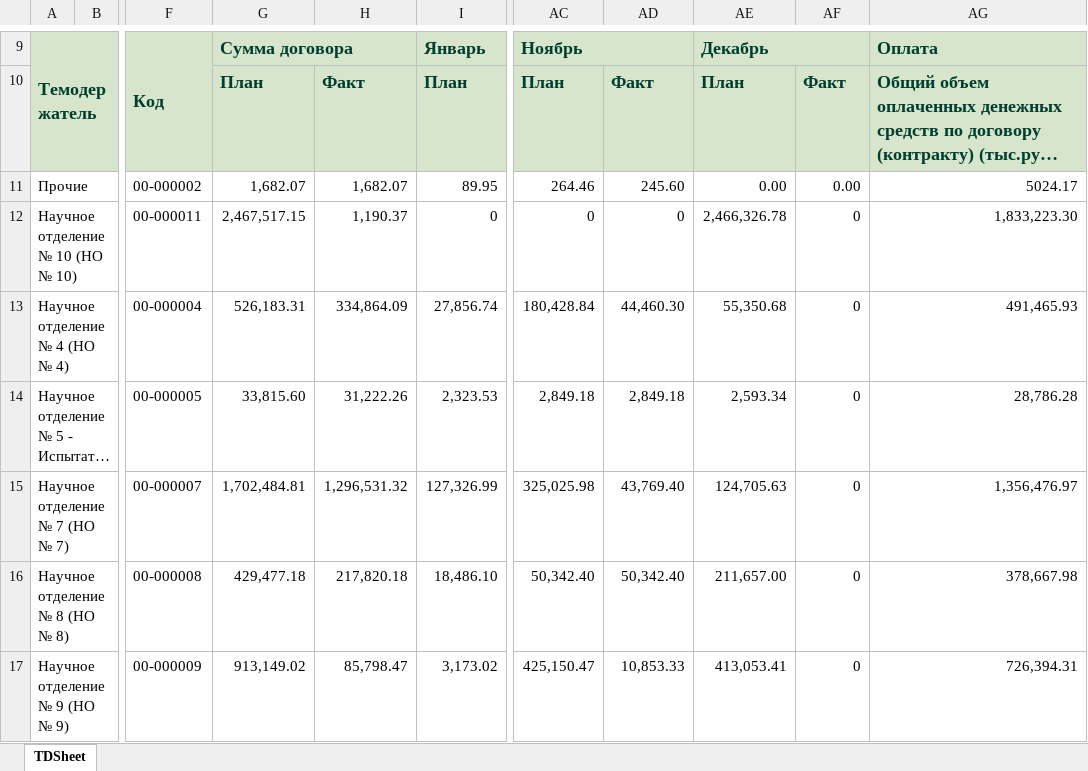
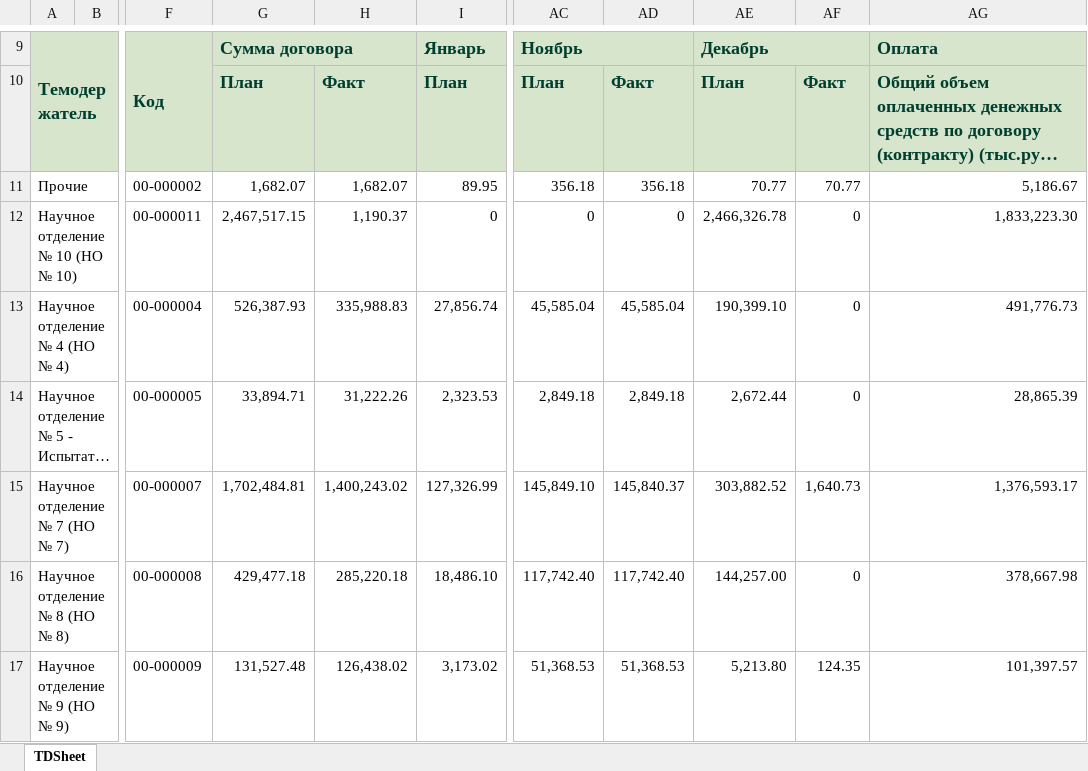
Before and after one commit to asrahmanov/PulsarDataAggregation, an Excel workbook: storage/app/contractAndFact/36/2022/Контрактация и факт.xlsx, sheet TDSheet, drawn as a sheet; only a part is shown, gaps mark what is left out; long unchanged cells end in …; values as stored, in another font and other column widths than the file's, no borders; the diff covers the shown part only; the diff names each change by its address in the sheet, - before the commit and + after, or states it on an @@ line.

```diff
--- a/storage/app/contractAndFact/36/2022/Контрактация и факт.xlsx (sheet TDSheet)
+++ b/storage/app/contractAndFact/36/2022/Контрактация и факт.xlsx (sheet TDSheet)
-AC11: 264.46
+AC11: 356.18
-AD11: 245.60
+AD11: 356.18
-AE11: 0.00
+AE11: 70.77
-AF11: 0.00
+AF11: 70.77
-AG11: 5024.17
+AG11: 5,186.67
-G13: 526,183.31
+G13: 526,387.93
-H13: 334,864.09
+H13: 335,988.83
-AC13: 180,428.84
+AC13: 45,585.04
-AD13: 44,460.30
+AD13: 45,585.04
-AE13: 55,350.68
+AE13: 190,399.10
-AG13: 491,465.93
+AG13: 491,776.73
-G14: 33,815.60
+G14: 33,894.71
-AE14: 2,593.34
+AE14: 2,672.44
-AG14: 28,786.28
+AG14: 28,865.39
-H15: 1,296,531.32
+H15: 1,400,243.02
-AC15: 325,025.98
+AC15: 145,849.10
-AD15: 43,769.40
+AD15: 145,840.37
-AE15: 124,705.63
+AE15: 303,882.52
-AF15: 0
+AF15: 1,640.73
-AG15: 1,356,476.97
+AG15: 1,376,593.17
-H16: 217,820.18
+H16: 285,220.18
-AC16: 50,342.40
+AC16: 117,742.40
-AD16: 50,342.40
+AD16: 117,742.40
-AE16: 211,657.00
+AE16: 144,257.00
-G17: 913,149.02
+G17: 131,527.48
-H17: 85,798.47
+H17: 126,438.02
-AC17: 425,150.47
+AC17: 51,368.53
-AD17: 10,853.33
+AD17: 51,368.53
-AE17: 413,053.41
+AE17: 5,213.80
-AF17: 0
+AF17: 124.35
-AG17: 726,394.31
+AG17: 101,397.57
```
Also changed, not shown: 7 edited cells elsewhere in this sheet, hidden cells, storage/app/contractAndFact/17/2022/Контрактация и факт.xlsx, storage/app/exp/17/2022/Форма по ожидаемой выручке.xlsx, 5 other files.
